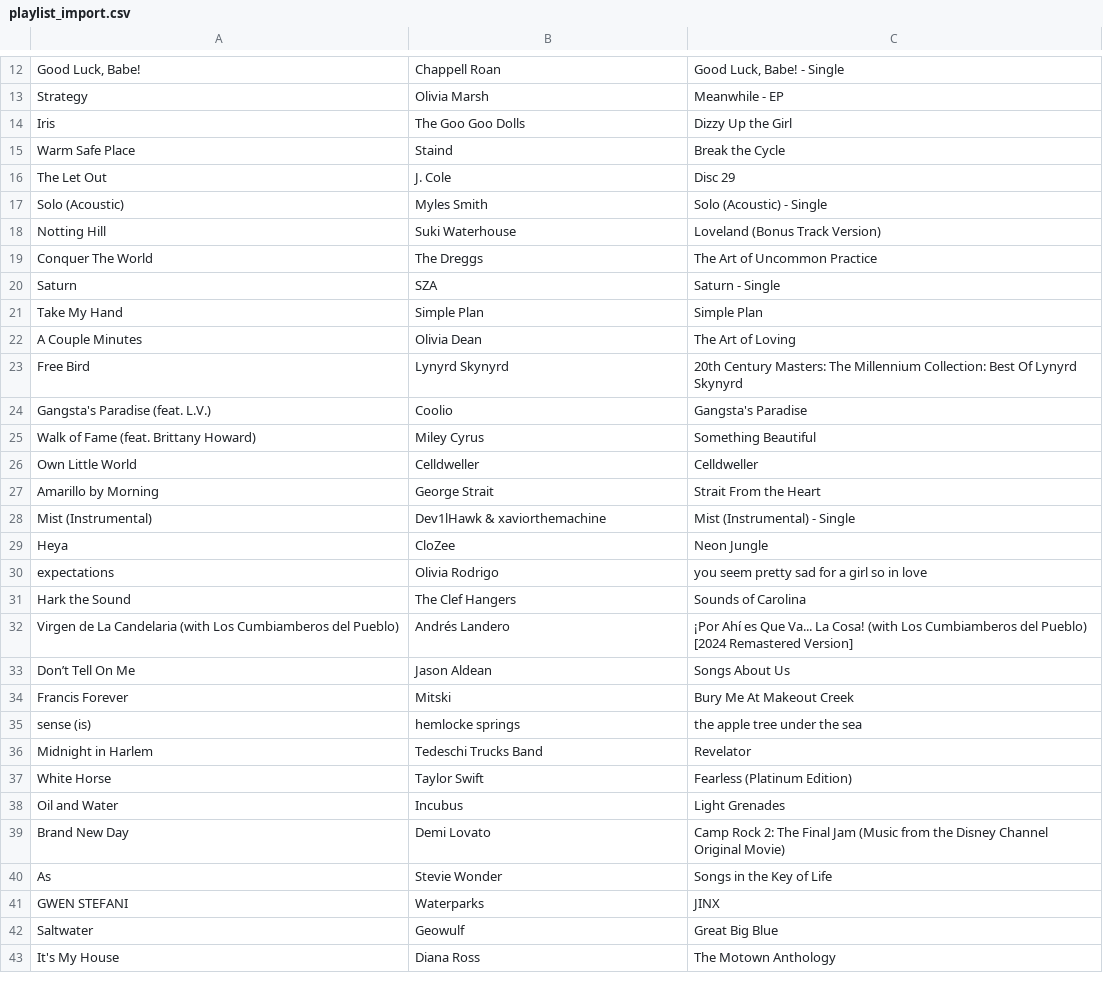
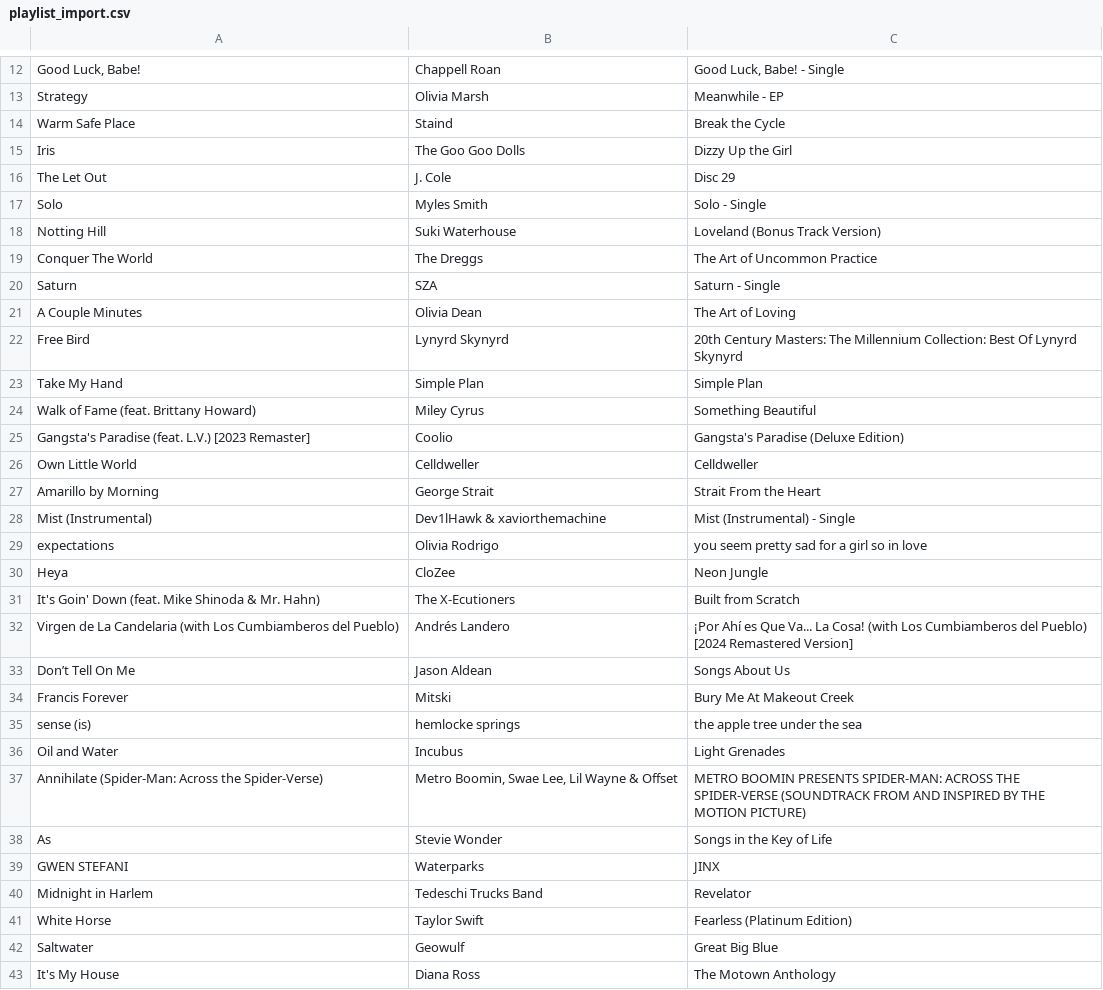
Before and after one commit to reisanar/SDIS-grad-26, a CSV file: docs/docs_data/playlist_import.csv, drawn as a sheet; only a part is shown, gaps mark what is left out; removed rows and columns are numbered as before the commit, all else as after; the diff covers the shown part only; the diff names each change by its address in the sheet, - before the commit and + after, or states it on an @@ line.

```diff
--- a/docs/docs_data/playlist_import.csv
+++ b/docs/docs_data/playlist_import.csv
@@ row 15 moved to row 14: Warm Safe Place @@
-row 17: Solo (Acoustic) | Myles Smith | Solo (Acoustic) - Single
+row 17: Solo | Myles Smith | Solo - Single
-row 24: Gangsta's Paradise (feat. L.V.) | Coolio | Gangsta's Paradise
@@ row 21 moved to row 23: Take My Hand @@
+row 25: Gangsta's Paradise (feat. L.V.) [2023 Remaster] | Coolio | Gangsta's Paradise (Deluxe Edition)
@@ row 30 moved to row 29: expectations @@
-row 31: Hark the Sound | The Clef Hangers | Sounds of Carolina
+row 31: It's Goin' Down (feat. Mike Shinoda & Mr. Hahn) | The X-Ecutioners | Built from Scratch
@@ row 38 moved to row 36: Oil and Water @@
+row 37: Annihilate (Spider-Man: Across the Spider-Verse) | Metro Boomin, Swae Lee, Lil Wayne & Offset | METRO BOOMIN PRESENTS SPIDER-MAN: ACROSS THE SPIDER-VERSE (SOUNDTRACK FROM AND INSPIRED BY THE MOTION PICTURE)
@@ row 40 moved to row 38: As @@
@@ row 41 moved to row 39: GWEN STEFANI @@
-row 39: Brand New Day | Demi Lovato | Camp Rock 2: The Final Jam (Music from the Disney Channel Original Movie)
```
Also changed, not shown: 2 added rows, 2 removed rows, 7 moved rows and 4 edited cells elsewhere in this file, docs/docs_data/playlist_tracks.csv, docs/docs_data/playlist_unmatched.csv, 22 other files.
